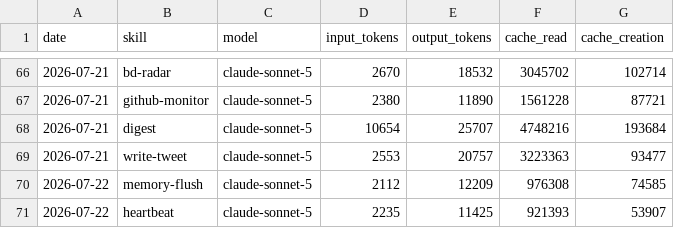
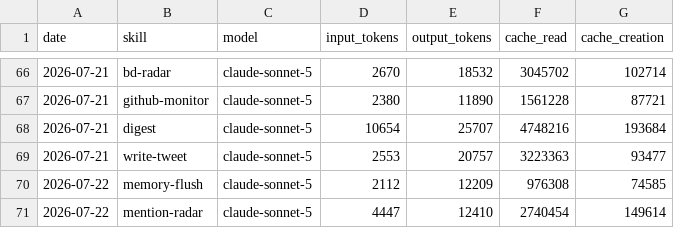
Before and after one commit to nigelon11/verdikta-worker, a CSV file: memory/token-usage.csv, drawn as a sheet; only a part is shown, gaps mark what is left out.

Commit message:
chore(mention-radar): auto-commit 2026-07-22

```diff
--- a/memory/token-usage.csv
+++ b/memory/token-usage.csv
@@ -70,2 +70,2 @@ date,skill,model,input_tokens,output_tokens,cache_read,cache_creation
 2026-07-22,memory-flush,claude-sonnet-5,2112,12209,976308,74585
-2026-07-22,heartbeat,claude-sonnet-5,2235,11425,921393,53907
+2026-07-22,mention-radar,claude-sonnet-5,4447,12410,2740454,149614
```
Also changed, not shown: 5 other files.
